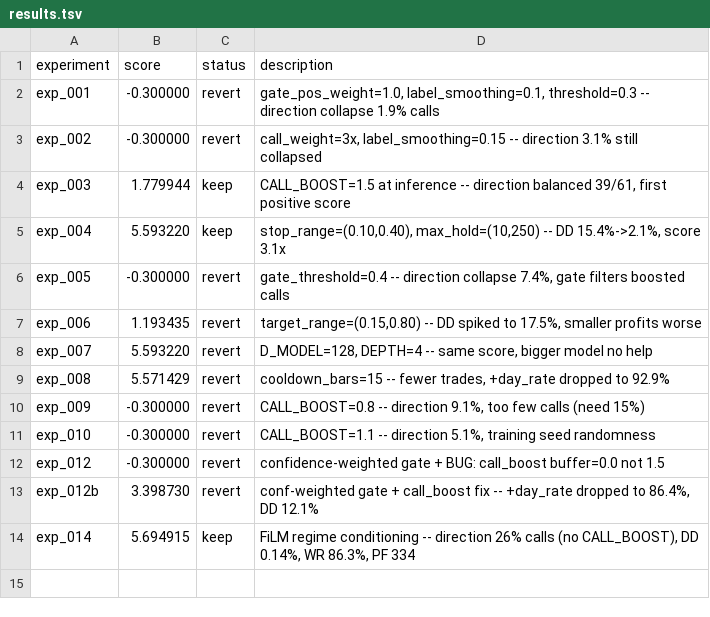
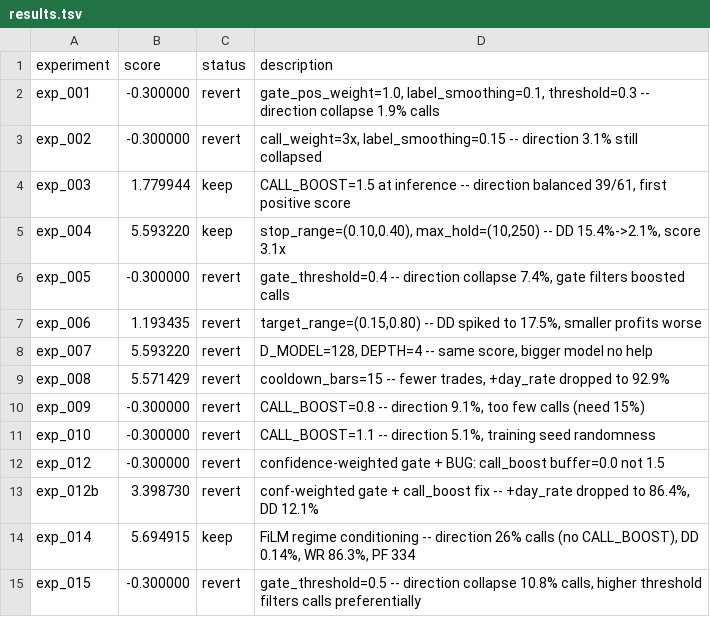
Before and after one commit to owenheidenreich/autoresearch-trading, a TSV file: v2/results.tsv, drawn as a sheet.

```diff
--- a/v2/results.tsv
+++ b/v2/results.tsv
@@ -14 +14,2 @@ exp_012b	3.398730	revert	conf-weighted gate + call_boost fix -- +day_rate droppe
 exp_014	5.694915	keep	FiLM regime conditioning -- direction 26% calls (no CALL_BOOST), DD 0.14%, WR 86.3%, PF 334
+exp_015	-0.300000	revert	gate_threshold=0.5 -- direction collapse 10.8% calls, higher threshold filters calls preferentially
```
Also changed, not shown: 1 other file.
